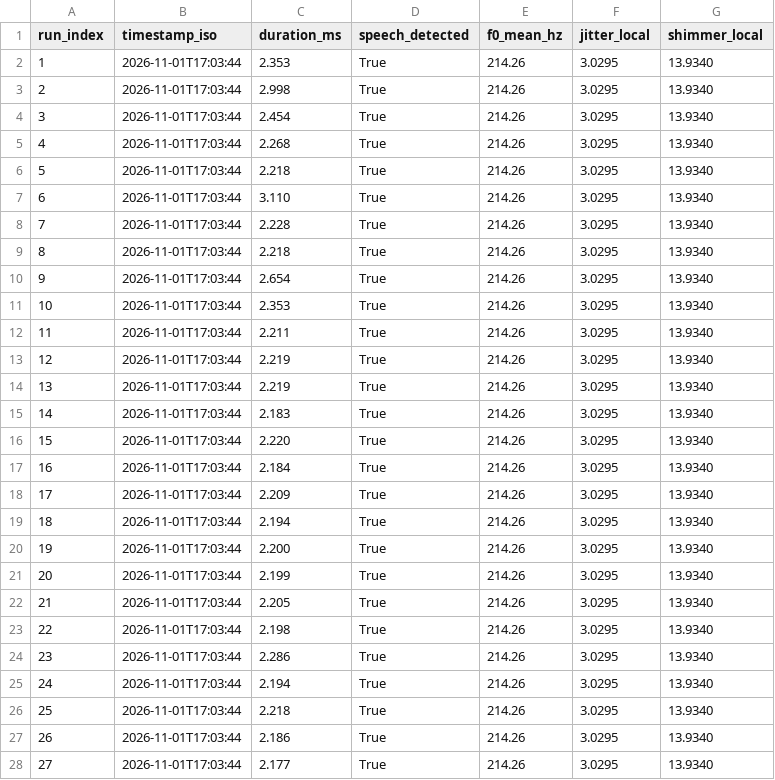
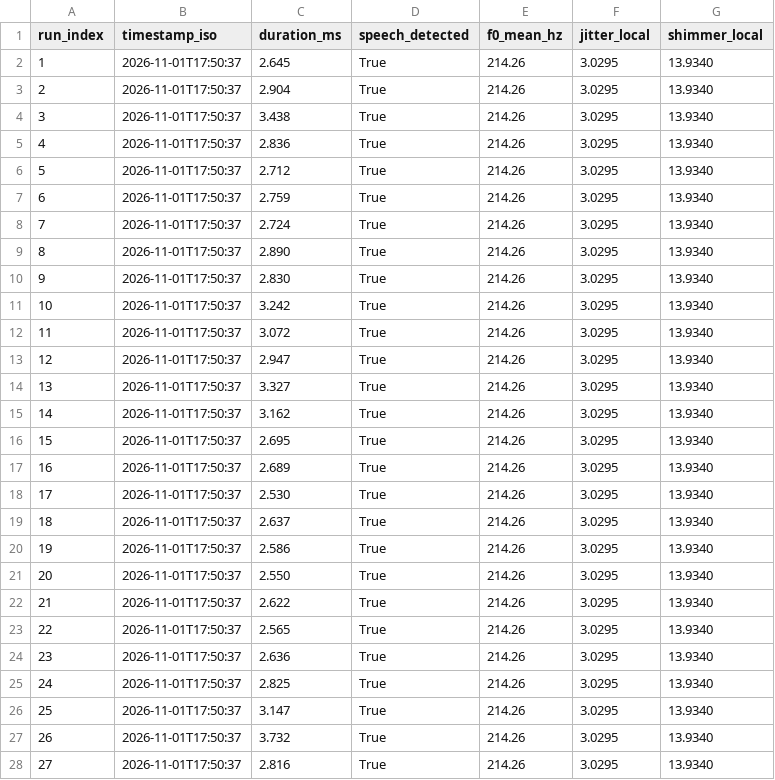
Before and after one commit to RamaVenkataCharan/parlor-main, a CSV file: evidence/vocal_extraction.csv, drawn as a sheet; only a part is shown; the diff covers the shown part only.

```diff
--- a/evidence/vocal_extraction.csv
+++ b/evidence/vocal_extraction.csv
@@ -1,28 +1,28 @@
 run_index,timestamp_iso,duration_ms,speech_detected,f0_mean_hz,jitter_local,shimmer_local
-1,2026-11-01T17:03:44,2.353,True,214.26,3.0295,13.9340
-2,2026-11-01T17:03:44,2.998,True,214.26,3.0295,13.9340
-3,2026-11-01T17:03:44,2.454,True,214.26,3.0295,13.9340
-4,2026-11-01T17:03:44,2.268,True,214.26,3.0295,13.9340
-5,2026-11-01T17:03:44,2.218,True,214.26,3.0295,13.9340
-6,2026-11-01T17:03:44,3.110,True,214.26,3.0295,13.9340
-7,2026-11-01T17:03:44,2.228,True,214.26,3.0295,13.9340
-8,2026-11-01T17:03:44,2.218,True,214.26,3.0295,13.9340
-9,2026-11-01T17:03:44,2.654,True,214.26,3.0295,13.9340
-10,2026-11-01T17:03:44,2.353,True,214.26,3.0295,13.9340
-11,2026-11-01T17:03:44,2.211,True,214.26,3.0295,13.9340
-12,2026-11-01T17:03:44,2.219,True,214.26,3.0295,13.9340
-13,2026-11-01T17:03:44,2.219,True,214.26,3.0295,13.9340
-14,2026-11-01T17:03:44,2.183,True,214.26,3.0295,13.9340
-15,2026-11-01T17:03:44,2.220,True,214.26,3.0295,13.9340
-16,2026-11-01T17:03:44,2.184,True,214.26,3.0295,13.9340
-17,2026-11-01T17:03:44,2.209,True,214.26,3.0295,13.9340
-18,2026-11-01T17:03:44,2.194,True,214.26,3.0295,13.9340
-19,2026-11-01T17:03:44,2.200,True,214.26,3.0295,13.9340
-20,2026-11-01T17:03:44,2.199,True,214.26,3.0295,13.9340
-21,2026-11-01T17:03:44,2.205,True,214.26,3.0295,13.9340
-22,2026-11-01T17:03:44,2.198,True,214.26,3.0295,13.9340
-23,2026-11-01T17:03:44,2.286,True,214.26,3.0295,13.9340
-24,2026-11-01T17:03:44,2.194,True,214.26,3.0295,13.9340
-25,2026-11-01T17:03:44,2.218,True,214.26,3.0295,13.9340
-26,2026-11-01T17:03:44,2.186,True,214.26,3.0295,13.9340
-27,2026-11-01T17:03:44,2.177,True,214.26,3.0295,13.9340
+1,2026-11-01T17:50:37,2.645,True,214.26,3.0295,13.9340
+2,2026-11-01T17:50:37,2.904,True,214.26,3.0295,13.9340
+3,2026-11-01T17:50:37,3.438,True,214.26,3.0295,13.9340
+4,2026-11-01T17:50:37,2.836,True,214.26,3.0295,13.9340
+5,2026-11-01T17:50:37,2.712,True,214.26,3.0295,13.9340
+6,2026-11-01T17:50:37,2.759,True,214.26,3.0295,13.9340
+7,2026-11-01T17:50:37,2.724,True,214.26,3.0295,13.9340
+8,2026-11-01T17:50:37,2.890,True,214.26,3.0295,13.9340
+9,2026-11-01T17:50:37,2.830,True,214.26,3.0295,13.9340
+10,2026-11-01T17:50:37,3.242,True,214.26,3.0295,13.9340
+11,2026-11-01T17:50:37,3.072,True,214.26,3.0295,13.9340
+12,2026-11-01T17:50:37,2.947,True,214.26,3.0295,13.9340
+13,2026-11-01T17:50:37,3.327,True,214.26,3.0295,13.9340
+14,2026-11-01T17:50:37,3.162,True,214.26,3.0295,13.9340
+15,2026-11-01T17:50:37,2.695,True,214.26,3.0295,13.9340
+16,2026-11-01T17:50:37,2.689,True,214.26,3.0295,13.9340
+17,2026-11-01T17:50:37,2.530,True,214.26,3.0295,13.9340
+18,2026-11-01T17:50:37,2.637,True,214.26,3.0295,13.9340
+19,2026-11-01T17:50:37,2.586,True,214.26,3.0295,13.9340
+20,2026-11-01T17:50:37,2.550,True,214.26,3.0295,13.9340
+21,2026-11-01T17:50:37,2.622,True,214.26,3.0295,13.9340
+22,2026-11-01T17:50:37,2.565,True,214.26,3.0295,13.9340
+23,2026-11-01T17:50:37,2.636,True,214.26,3.0295,13.9340
+24,2026-11-01T17:50:37,2.825,True,214.26,3.0295,13.9340
+25,2026-11-01T17:50:37,3.147,True,214.26,3.0295,13.9340
+26,2026-11-01T17:50:37,3.732,True,214.26,3.0295,13.9340
+27,2026-11-01T17:50:37,2.816,True,214.26,3.0295,13.9340
```
Also changed, not shown: 146 edited cells elsewhere in this file, evidence/db_write_latency.csv, evidence/facial_extraction.csv, 42 other files.
